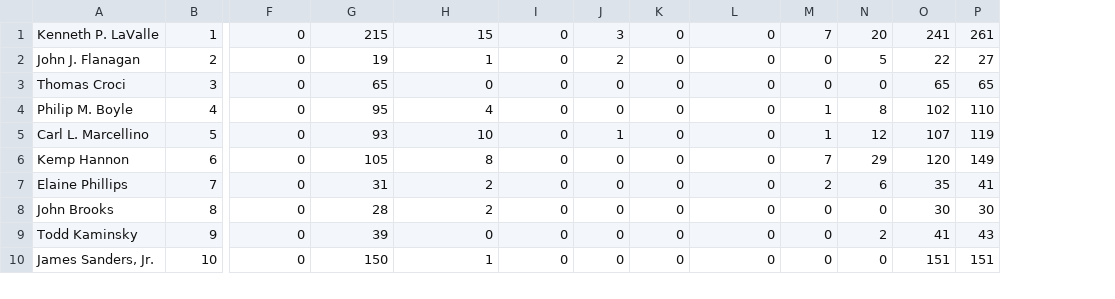
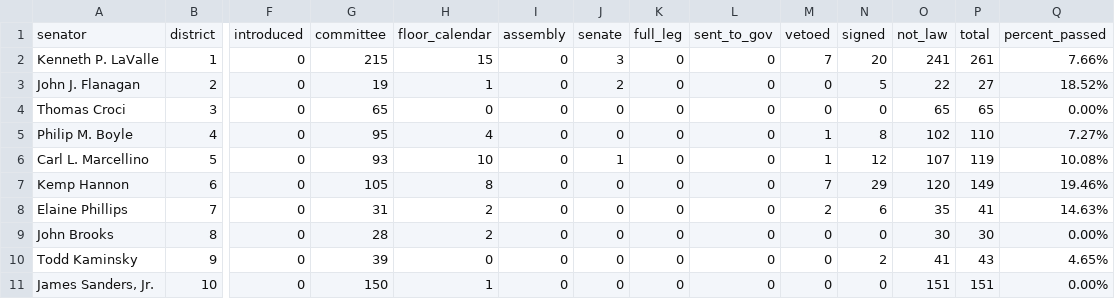
Before and after one commit to fakebenjay/ny-state-senate-2017, a CSV file: senate_counts.csv, drawn as a sheet; only a part is shown, gaps mark what is left out; addresses are those after the commit; rows hold the shown columns only; the diff names each change by its address in the sheet, - before the commit and + after, or states it on an @@ line.

Commit message:
assembly and senate states for Y2017 compiled

```diff
--- a/senate_counts.csv
+++ b/senate_counts.csv
+column Q, rows 2-11: 7.66% | 18.52% | 0.00% | 7.27% | 10.08% | 19.46% | 14.63% | 0.00% | 4.65% | 0.00%
+row 1: senator | district | introduced | committee | floor_calendar | assembly | senate | full_leg | sent_to_gov | vetoed | signed | not_law | total | percent_passed
```
Also changed, not shown: 6 other files.
